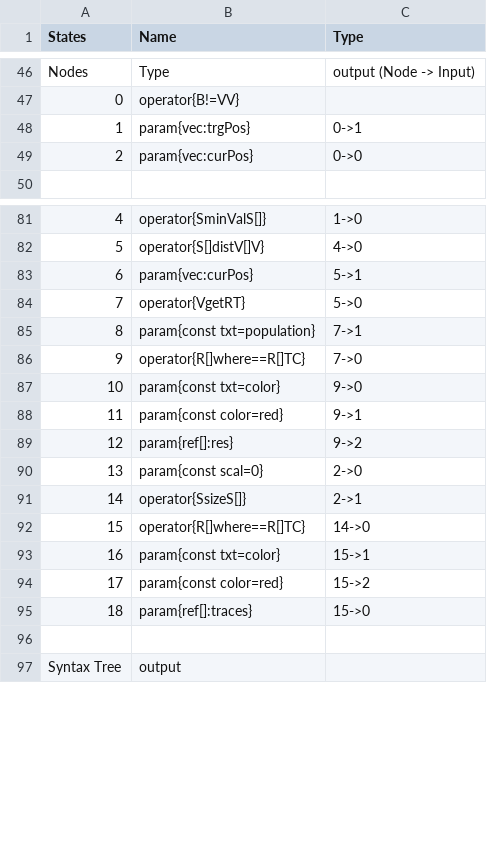
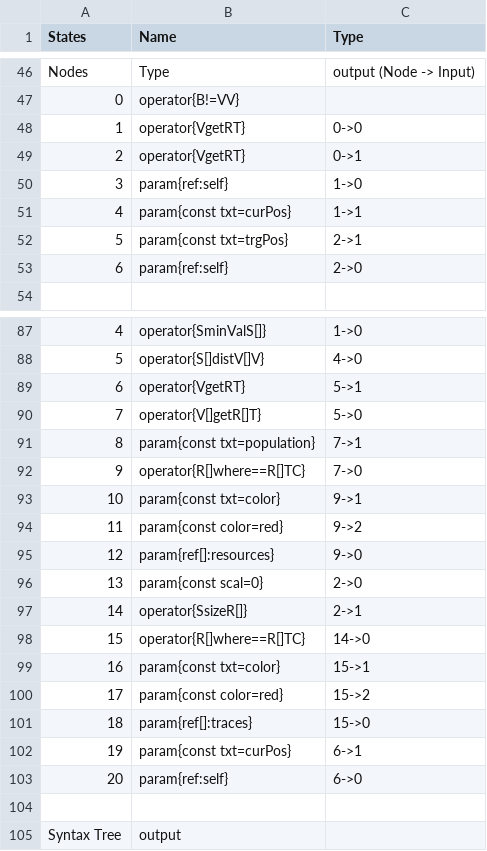
Before and after one commit to galliotgreg/Lumy_Naissance, a CSV file: Assets/Inputs/Species/AlienSwarm/scoot_behavior.csv, drawn as a sheet; only a part is shown, gaps mark what is left out; addresses are those after the commit; the diff covers the shown part only; the diff names each change by its address in the sheet, - before the commit and + after, or states it on an @@ line.

```diff
--- a/Assets/Inputs/Species/AlienSwarm/scoot_behavior.csv
+++ b/Assets/Inputs/Species/AlienSwarm/scoot_behavior.csv
-B48 (Name): param{vec:trgPos}
+B48 (Name): operator{VgetRT}
-C48 (Type): 0->1
+C48 (Type): 0->0
-B49 (Name): param{vec:curPos}
+B49 (Name): operator{VgetRT}
-C49 (Type): 0->0
+C49 (Type): 0->1
+row 50: 3 | param{ref:self} | 1->0
+row 51: 4 | param{const txt=curPos} | 1->1
+row 52: 5 | param{const txt=trgPos} | 2->1
+row 53: 6 | param{ref:self} | 2->0
-B89 (Name): param{vec:curPos}
+B89 (Name): operator{VgetRT}
-B90 (Name): operator{VgetRT}
+B90 (Name): operator{V[]getR[]T}
-C93 (Type): 9->0
+C93 (Type): 9->1
-C94 (Type): 9->1
+C94 (Type): 9->2
-B95 (Name): param{ref[]:res}
+B95 (Name): param{ref[]:resources}
-C95 (Type): 9->2
+C95 (Type): 9->0
-B97 (Name): operator{SsizeS[]}
+B97 (Name): operator{SsizeR[]}
+row 102: 19 | param{const txt=curPos} | 6->1
+row 103: 20 | param{ref:self} | 6->0
```
Also changed, not shown: 8 added rows and 17 edited cells elsewhere in this file, Assets/Inputs/Species/AlienSwarm/lurker_behavior.csv, Assets/Inputs/Species/AlienSwarm/origin_behavior.csv, 13 other files.
